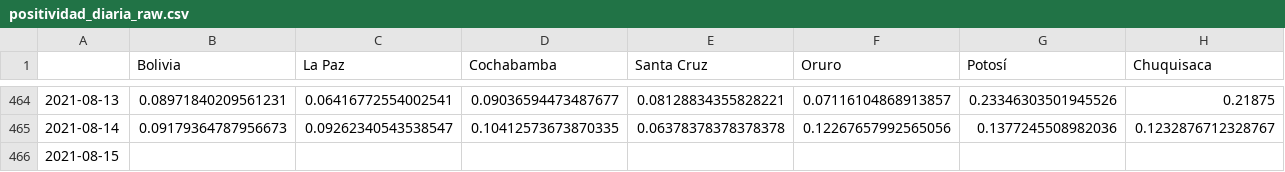
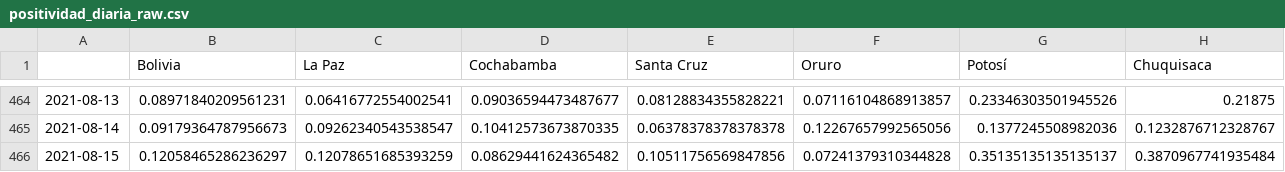
Before and after one commit to dquintani/covid, a CSV file: positividad_diaria_raw.csv, drawn as a sheet; only a part is shown, gaps mark what is left out; the diff covers the shown part only; the diff names each change by its address in the sheet, - before the commit and + after, or states it on an @@ line.

```diff
--- a/positividad_diaria_raw.csv
+++ b/positividad_diaria_raw.csv
-B466 (Bolivia): (empty)
+B466 (Bolivia): 0.12058465286236297
-C466 (La Paz): (empty)
+C466 (La Paz): 0.12078651685393259
-D466 (Cochabamba): (empty)
+D466 (Cochabamba): 0.08629441624365482
-E466 (Santa Cruz): (empty)
+E466 (Santa Cruz): 0.10511756569847856
-F466 (Oruro): (empty)
+F466 (Oruro): 0.07241379310344828
-G466 (Potosí): (empty)
+G466 (Potosí): 0.35135135135135137
-H466 (Chuquisaca): (empty)
+H466 (Chuquisaca): 0.3870967741935484
```
Also changed, not shown: 3 edited cells elsewhere in this file, casos_acumulados.csv, casos_diarios.csv, 14 other files.
